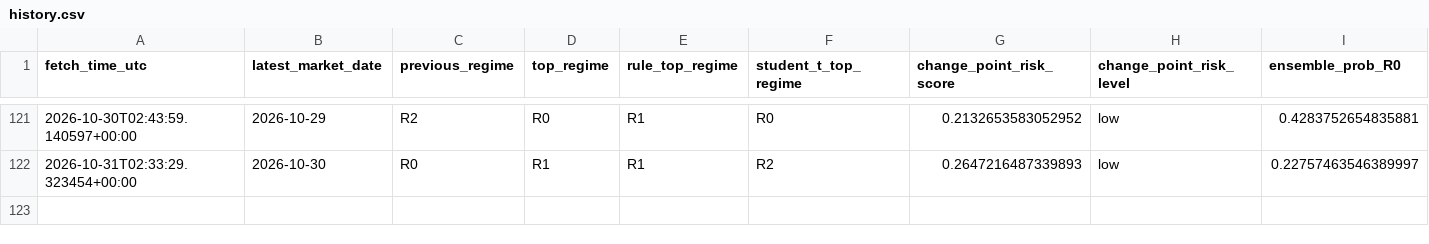
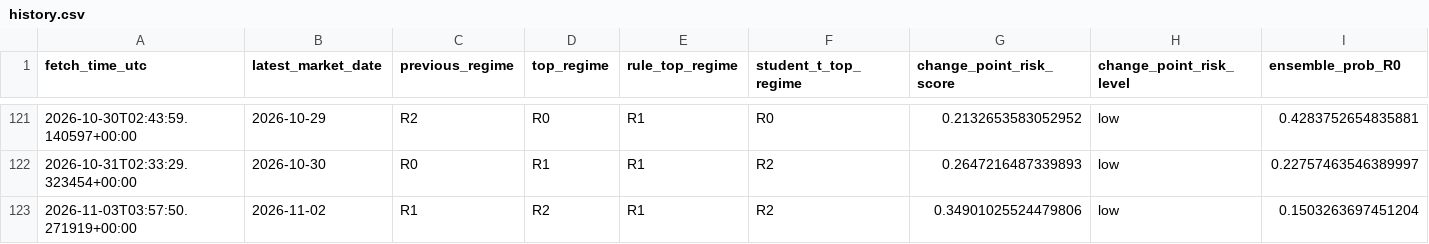
Before and after one commit to harryz77-ai/macro-regime-experiment-v2, a CSV file: data/history.csv, drawn as a sheet; only a part is shown, gaps mark what is left out; rows hold the shown columns only; the diff names each change by its address in the sheet, - before the commit and + after, or states it on an @@ line.

```diff
--- a/data/history.csv
+++ b/data/history.csv
+row 123: 2026-11-03T03:57:50.271919+00:00 | 2026-11-02 | R1 | R2 | R1 | R2 | 0.34901025524479806 | low | 0.1503263697451204
```
Also changed, not shown: 2 other files.
